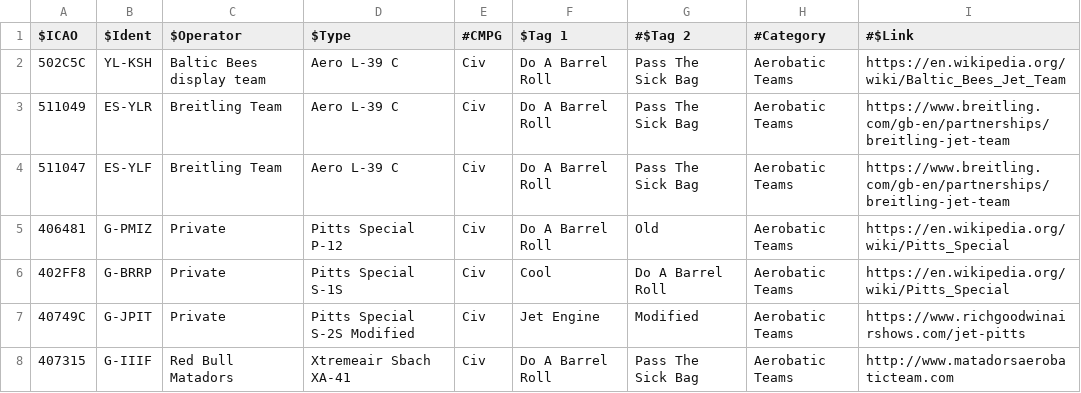
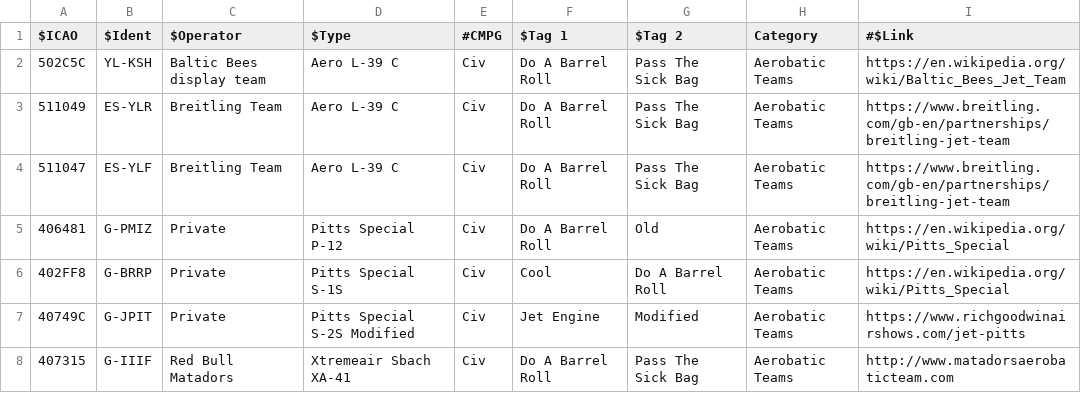
Before and after one commit to sdr-enthusiasts/plane-alert-db, a CSV file: badgers-best.csv, drawn as a sheet; only a part is shown.

Commit message:
Update badgers-best.csv

```diff
--- a/badgers-best.csv
+++ b/badgers-best.csv
@@ -1,2 +1,2 @@
-$ICAO,$Ident,$Operator,$Type,#CMPG,$Tag 1,#$Tag 2,#Category,#$Link
+$ICAO,$Ident,$Operator,$Type,#CMPG,$Tag 1,$Tag 2,Category,#$Link
 502C5C,YL-KSH,Baltic Bees display team,Aero L-39 C,Civ,Do A Barrel Roll,Pass The Sick Bag,Aerobatic Teams,https://en.wikipedia.org/wiki/Baltic_Bees_Jet_Team
```
